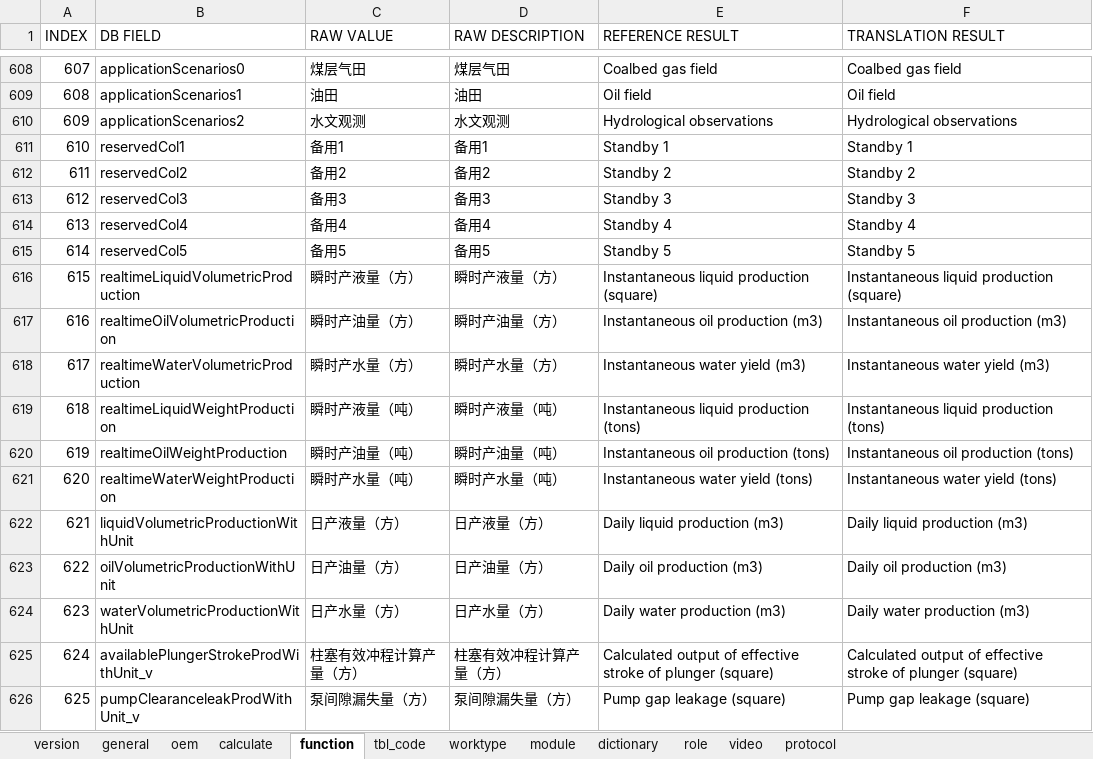
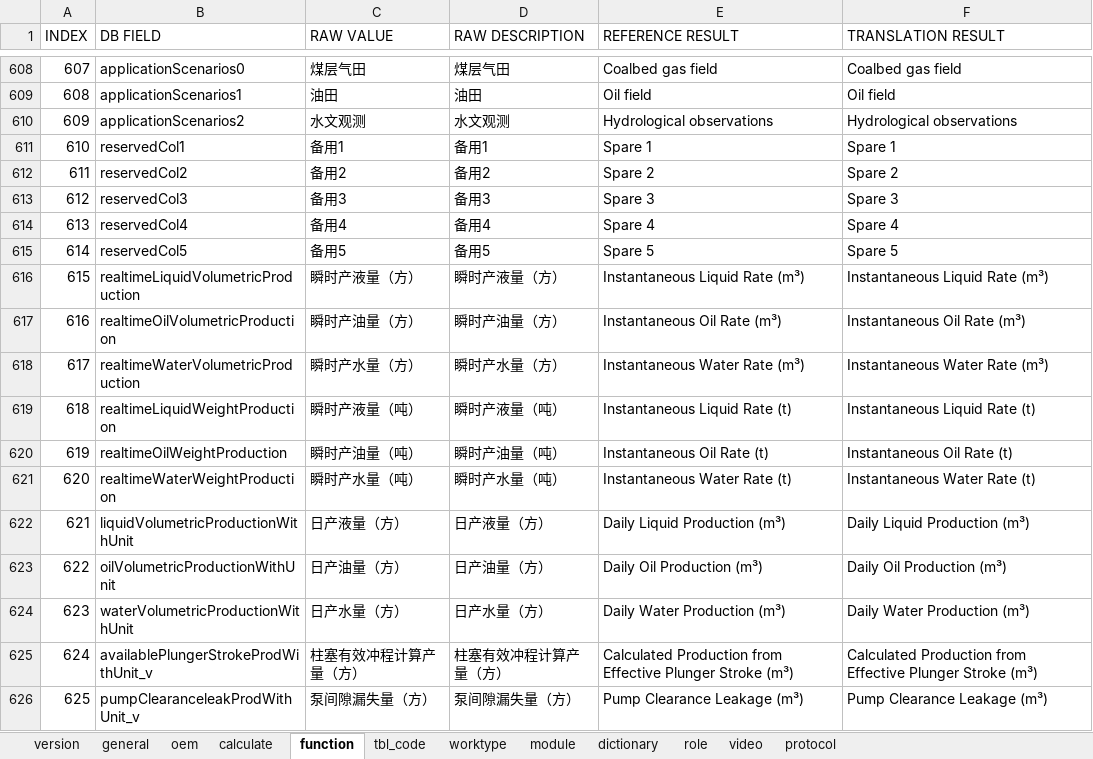
Before and after one commit to cosog/ap, an Excel workbook: WebRoot/oem/heichao/locale/locale-en.xlsx, sheet function, drawn as a sheet; only a part is shown, gaps mark what is left out; values as stored, in another font and other column widths than the file's, no cell formats; the diff covers the shown part only; the diff names each change by its address in the sheet, - before the commit and + after, or states it on an @@ line.

Commit message:
Function optimization and improvement

```diff
--- a/WebRoot/oem/heichao/locale/locale-en.xlsx (sheet function)
+++ b/WebRoot/oem/heichao/locale/locale-en.xlsx (sheet function)
-E611 (REFERENCE RESULT): Standby 1
+E611 (REFERENCE RESULT): Spare 1
-F611 (TRANSLATION RESULT): Standby 1
+F611 (TRANSLATION RESULT): Spare 1
-E612 (REFERENCE RESULT): Standby 2
+E612 (REFERENCE RESULT): Spare 2
-F612 (TRANSLATION RESULT): Standby 2
+F612 (TRANSLATION RESULT): Spare 2
-E613 (REFERENCE RESULT): Standby 3
+E613 (REFERENCE RESULT): Spare 3
-F613 (TRANSLATION RESULT): Standby 3
+F613 (TRANSLATION RESULT): Spare 3
-E614 (REFERENCE RESULT): Standby 4
+E614 (REFERENCE RESULT): Spare 4
-F614 (TRANSLATION RESULT): Standby 4
+F614 (TRANSLATION RESULT): Spare 4
-E615 (REFERENCE RESULT): Standby 5
+E615 (REFERENCE RESULT): Spare 5
-F615 (TRANSLATION RESULT): Standby 5
+F615 (TRANSLATION RESULT): Spare 5
-E616 (REFERENCE RESULT): Instantaneous liquid production (square)
+E616 (REFERENCE RESULT): Instantaneous Liquid Rate (m³)
-F616 (TRANSLATION RESULT): Instantaneous liquid production (square)
+F616 (TRANSLATION RESULT): Instantaneous Liquid Rate (m³)
-E617 (REFERENCE RESULT): Instantaneous oil production (m3)
+E617 (REFERENCE RESULT): Instantaneous Oil Rate (m³)
-F617 (TRANSLATION RESULT): Instantaneous oil production (m3)
+F617 (TRANSLATION RESULT): Instantaneous Oil Rate (m³)
-E618 (REFERENCE RESULT): Instantaneous water yield (m3)
+E618 (REFERENCE RESULT): Instantaneous Water Rate (m³)
-F618 (TRANSLATION RESULT): Instantaneous water yield (m3)
+F618 (TRANSLATION RESULT): Instantaneous Water Rate (m³)
-E619 (REFERENCE RESULT): Instantaneous liquid production (tons)
+E619 (REFERENCE RESULT): Instantaneous Liquid Rate (t)
-F619 (TRANSLATION RESULT): Instantaneous liquid production (tons)
+F619 (TRANSLATION RESULT): Instantaneous Liquid Rate (t)
-E620 (REFERENCE RESULT): Instantaneous oil production (tons)
+E620 (REFERENCE RESULT): Instantaneous Oil Rate (t)
-F620 (TRANSLATION RESULT): Instantaneous oil production (tons)
+F620 (TRANSLATION RESULT): Instantaneous Oil Rate (t)
-E621 (REFERENCE RESULT): Instantaneous water yield (tons)
+E621 (REFERENCE RESULT): Instantaneous Water Rate (t)
-F621 (TRANSLATION RESULT): Instantaneous water yield (tons)
+F621 (TRANSLATION RESULT): Instantaneous Water Rate (t)
-E622 (REFERENCE RESULT): Daily liquid production (m3)
+E622 (REFERENCE RESULT): Daily Liquid Production (m³)
-F622 (TRANSLATION RESULT): Daily liquid production (m3)
+F622 (TRANSLATION RESULT): Daily Liquid Production (m³)
-E623 (REFERENCE RESULT): Daily oil production (m3)
+E623 (REFERENCE RESULT): Daily Oil Production (m³)
-F623 (TRANSLATION RESULT): Daily oil production (m3)
+F623 (TRANSLATION RESULT): Daily Oil Production (m³)
-E624 (REFERENCE RESULT): Daily water production (m3)
+E624 (REFERENCE RESULT): Daily Water Production (m³)
-F624 (TRANSLATION RESULT): Daily water production (m3)
+F624 (TRANSLATION RESULT): Daily Water Production (m³)
-E625 (REFERENCE RESULT): Calculated output of effective stroke of plunger (square)
+E625 (REFERENCE RESULT): Calculated Production from Effective Plunger Stroke (m³)
-F625 (TRANSLATION RESULT): Calculated output of effective stroke of plunger (square)
+F625 (TRANSLATION RESULT): Calculated Production from Effective Plunger Stroke (m³)
-E626 (REFERENCE RESULT): Pump gap leakage (square)
+E626 (REFERENCE RESULT): Pump Clearance Leakage (m³)
-F626 (TRANSLATION RESULT): Pump gap leakage (square)
+F626 (TRANSLATION RESULT): Pump Clearance Leakage (m³)
```
Also changed, not shown: 5 added rows, 2 removed rows and 645 edited cells elsewhere in this sheet, sheet calculate, sheet worktype, sheet general, sheet dictionary, sheet tbl_code, sheet protocol, 5 more sheets, cell formats, WebRoot/oem/feizhou/locale/locale-en.xlsx, WebRoot/oem/feizhou/locale/locale-ru.xlsx, 17 other files.
